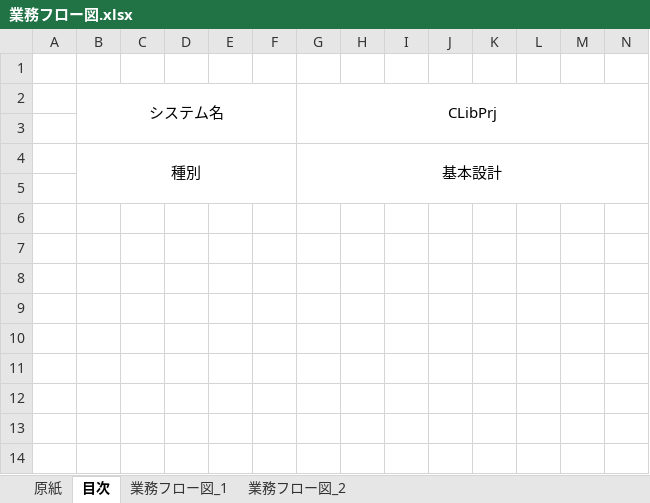
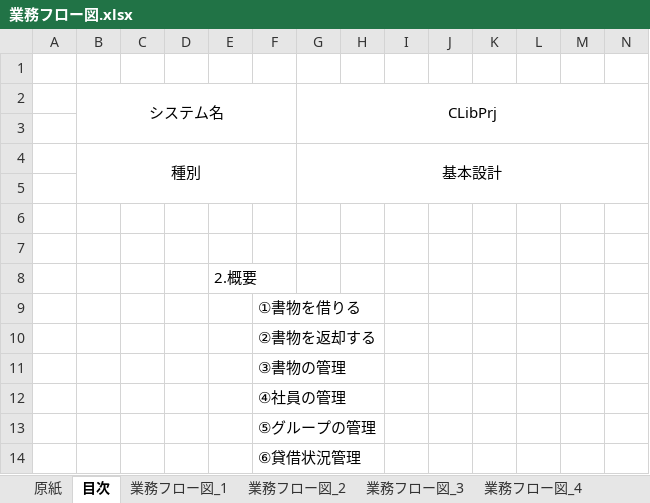
Before and after one commit to MiyukiIkeda/-, an Excel workbook: documents/#02.基本設計/業務フロー図.xlsx, sheet 目次, drawn as a sheet; only a part is shown; values as stored, in another font and other column widths than the file's, no borders; rows hold the shown columns only; the diff names each change by its address in the sheet, - before the commit and + after, or states it on an @@ line.

```diff
--- a/documents/#02.基本設計/業務フロー図.xlsx (sheet 目次)
+++ b/documents/#02.基本設計/業務フロー図.xlsx (sheet 目次)
+sheet tab: 業務フロー図_3
+sheet tab: 業務フロー図_4
+row 6: (empty)
+row 7: (empty)
+row 8:  |  |  |  | 2.概要
+row 9:  |  |  |  |  | ①書物を借りる
+row 10:  |  |  |  |  | ②書物を返却する
+row 11:  |  |  |  |  | ③書物の管理
+row 12:  |  |  |  |  | ④社員の管理
+row 13:  |  |  |  |  | ⑤グループの管理
+row 14:  |  |  |  |  | ⑥貸借状況管理
```
Also changed, not shown: sheet 業務フロー図_2, sheet 業務フロー図_1, other sheet tabs, charts or pictures, documents/#02.基本設計/業務仕様資料.xlsx, documents/#02.基本設計/機能一覧.xlsx, 2 other files.
